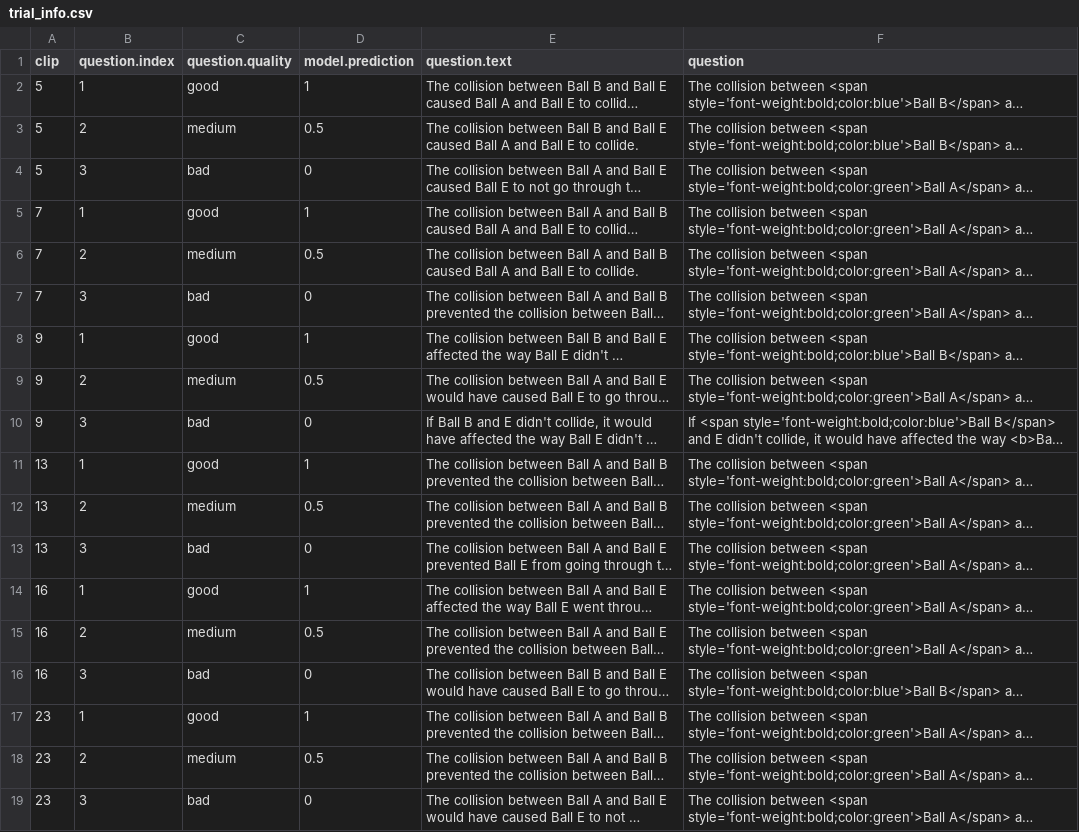
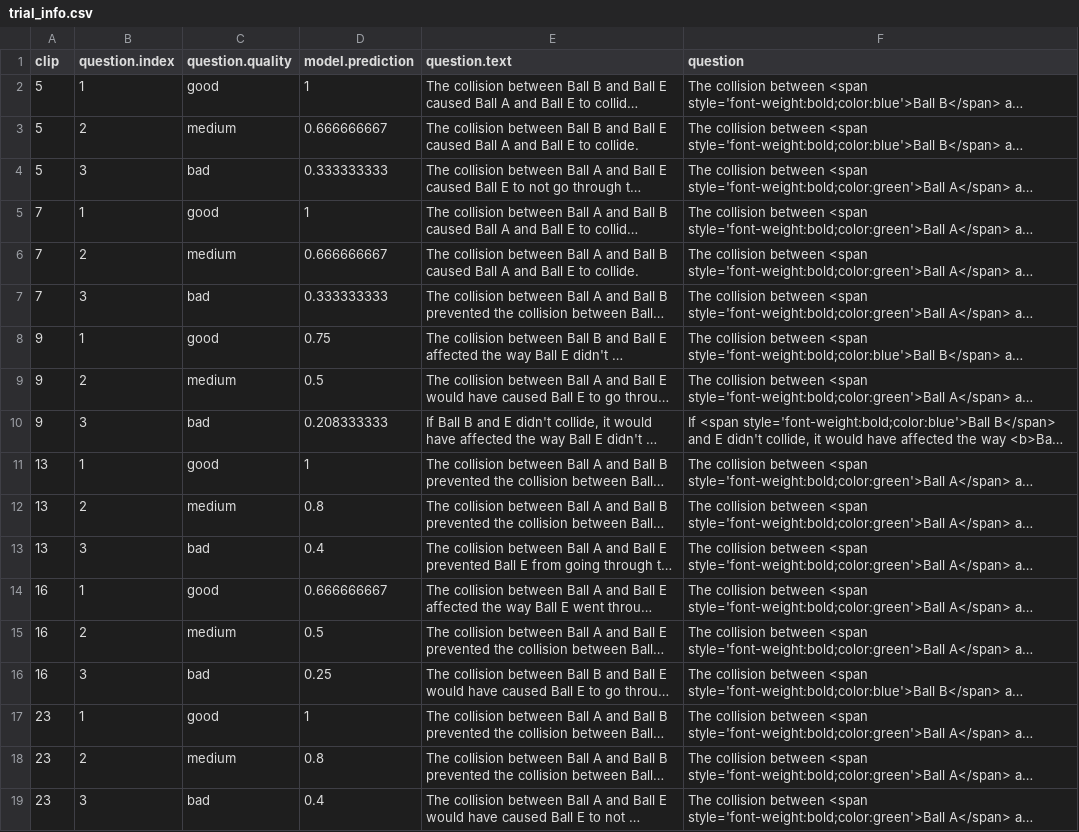
Before and after one commit to joeyginorio/Explanation, a CSV file: data/trial_info.csv, drawn as a sheet; long unchanged cells end in …; the diff names each change by its address in the sheet, - before the commit and + after, or states it on an @@ line.

```diff
--- a/data/trial_info.csv
+++ b/data/trial_info.csv
-D3 (model.prediction): 0.5
+D3 (model.prediction): 0.666666667
-D4 (model.prediction): 0
+D4 (model.prediction): 0.333333333
-D6 (model.prediction): 0.5
+D6 (model.prediction): 0.666666667
-D7 (model.prediction): 0
+D7 (model.prediction): 0.333333333
-D8 (model.prediction): 1
+D8 (model.prediction): 0.75
-D10 (model.prediction): 0
+D10 (model.prediction): 0.208333333
-D12 (model.prediction): 0.5
+D12 (model.prediction): 0.8
-D13 (model.prediction): 0
+D13 (model.prediction): 0.4
-D14 (model.prediction): 1
+D14 (model.prediction): 0.666666667
-D16 (model.prediction): 0
+D16 (model.prediction): 0.25
-D18 (model.prediction): 0.5
+D18 (model.prediction): 0.8
-D19 (model.prediction): 0
+D19 (model.prediction): 0.4
```
Also changed, not shown: data/data.csv, 2 other files.
